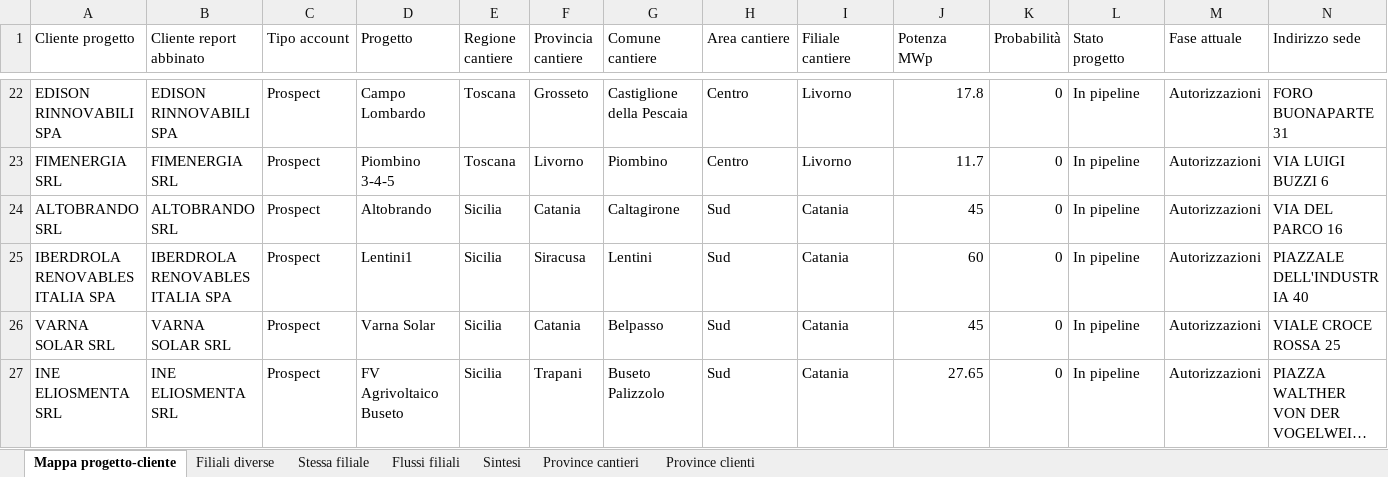
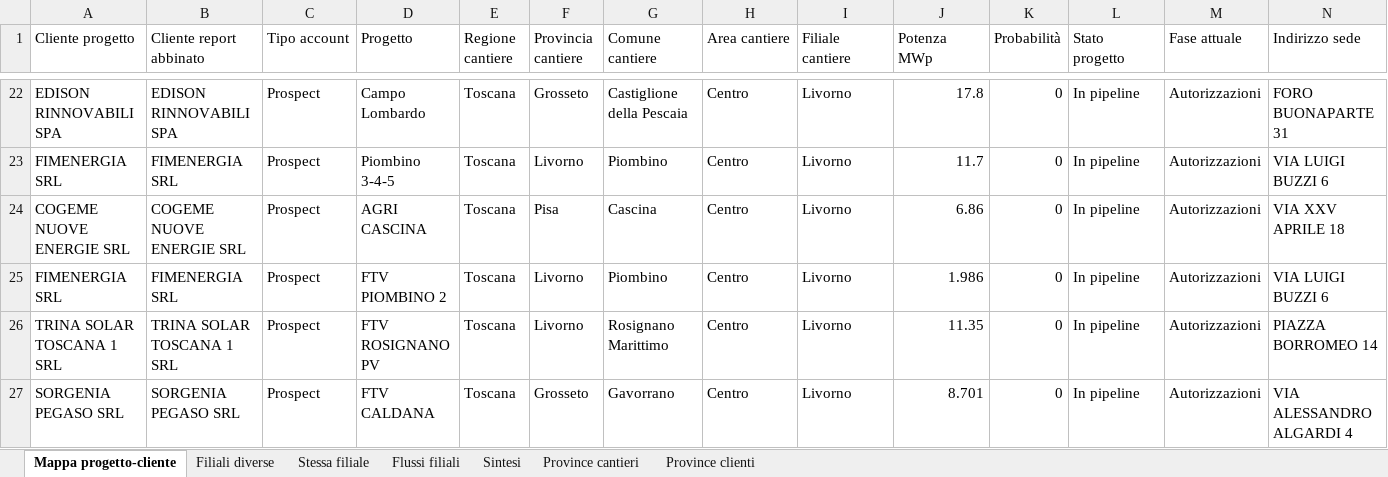
Before and after one commit to EmAnzi3/pv_echarts, an Excel workbook: output/Mappa_progetti_clienti_filiali.xlsx, sheet Mappa progetto-cliente, drawn as a sheet; only a part is shown, gaps mark what is left out; the shorter side is filled out with more unchanged rows; long unchanged cells end in …; values as stored, in another font and other column widths than the file's, no borders; rows hold the shown columns only; the diff covers the shown part only; the diff names each change by its address in the sheet, - before the commit and + after, or states it on an @@ line.

```diff
--- a/output/Mappa_progetti_clienti_filiali.xlsx (sheet Mappa progetto-cliente)
+++ b/output/Mappa_progetti_clienti_filiali.xlsx (sheet Mappa progetto-cliente)
+row 24: COGEME NUOVE ENERGIE SRL | COGEME NUOVE ENERGIE SRL | Prospect | AGRI CASCINA | Toscana | Pisa | Cascina | Centro | Livorno | 6.86 | 0 | In pipeline | Autorizzazioni | VIA XXV APRILE 18
+row 25: FIMENERGIA SRL | FIMENERGIA SRL | Prospect | FTV PIOMBINO 2 | Toscana | Livorno | Piombino | Centro | Livorno | 1.986 | 0 | In pipeline | Autorizzazioni | VIA LUIGI BUZZI 6
+row 26: TRINA SOLAR TOSCANA 1 SRL | TRINA SOLAR TOSCANA 1 SRL | Prospect | FTV ROSIGNANO PV | Toscana | Livorno | Rosignano Marittimo | Centro | Livorno | 11.35 | 0 | In pipeline | Autorizzazioni | PIAZZA BORROMEO 14
+row 27: SORGENIA PEGASO SRL | SORGENIA PEGASO SRL | Prospect | FTV CALDANA | Toscana | Grosseto | Gavorrano | Centro | Livorno | 8.701 | 0 | In pipeline | Autorizzazioni | VIA ALESSANDRO ALGARDI 4
```
Also changed, not shown: 20 added rows elsewhere in this sheet, sheet Filiali diverse, sheet Flussi filiali, sheet Province cantieri, sheet Province clienti, sheet Stessa filiale, sheet Sintesi, input/report_salesforce.xlsx, output/audit_abbinamenti.xlsx, 1 other file.
